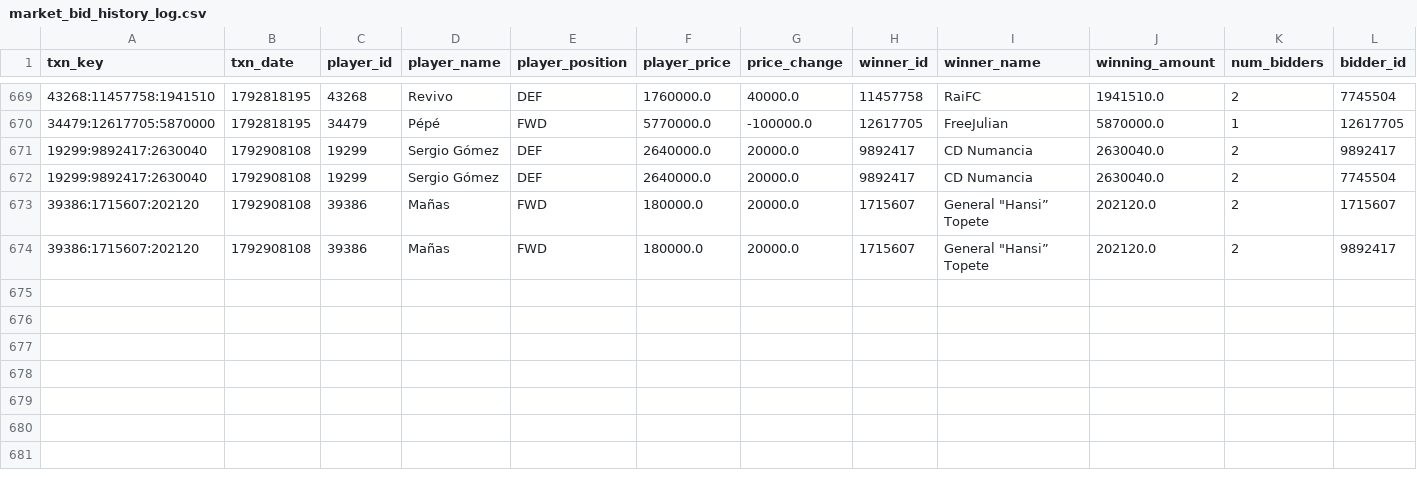
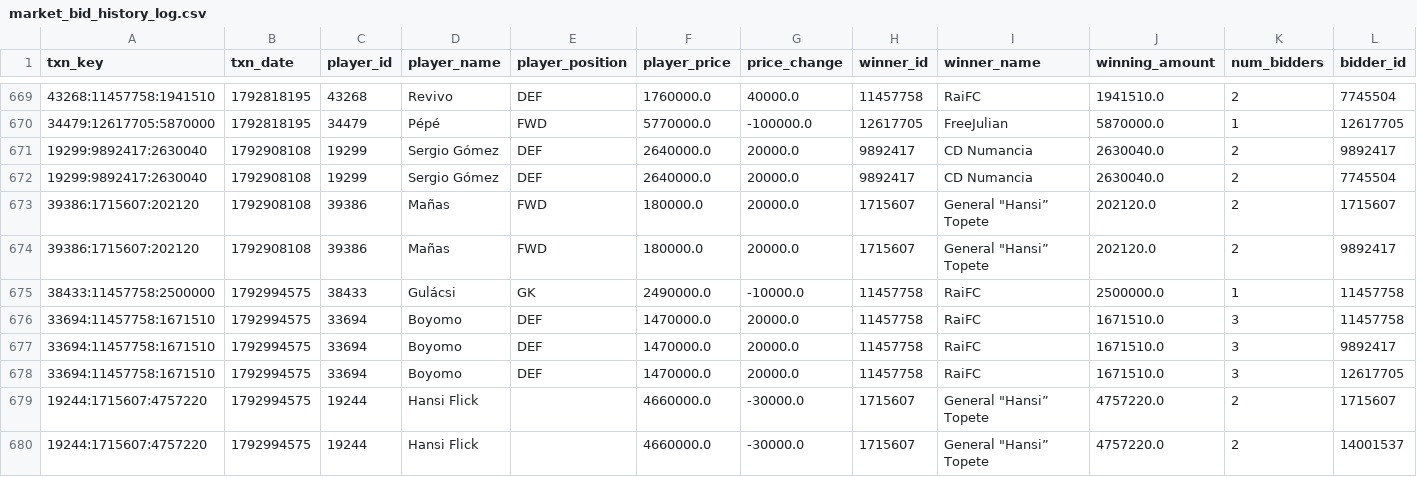
Before and after one commit to nilcrespo/BiwengerBot, a CSV file: csvs/others/market_bid_history_log.csv, drawn as a sheet; only a part is shown, gaps mark what is left out; rows hold the shown columns only; the diff names each change by its address in the sheet, - before the commit and + after, or states it on an @@ line.

```diff
--- a/csvs/others/market_bid_history_log.csv
+++ b/csvs/others/market_bid_history_log.csv
+row 675: 38433:11457758:2500000 | 1792994575 | 38433 | Gulácsi | GK | 2490000.0 | -10000.0 | 11457758 | RaiFC | 2500000.0 | 1 | 11457758
+row 676: 33694:11457758:1671510 | 1792994575 | 33694 | Boyomo | DEF | 1470000.0 | 20000.0 | 11457758 | RaiFC | 1671510.0 | 3 | 11457758
+row 677: 33694:11457758:1671510 | 1792994575 | 33694 | Boyomo | DEF | 1470000.0 | 20000.0 | 11457758 | RaiFC | 1671510.0 | 3 | 9892417
+row 678: 33694:11457758:1671510 | 1792994575 | 33694 | Boyomo | DEF | 1470000.0 | 20000.0 | 11457758 | RaiFC | 1671510.0 | 3 | 12617705
+row 679: 19244:1715607:4757220 | 1792994575 | 19244 | Hansi Flick |  | 4660000.0 | -30000.0 | 1715607 | General "Hansi” Topete | 4757220.0 | 2 | 1715607
+row 680: 19244:1715607:4757220 | 1792994575 | 19244 | Hansi Flick |  | 4660000.0 | -30000.0 | 1715607 | General "Hansi” Topete | 4757220.0 | 2 | 14001537
```
Also changed, not shown: csvs/others/market_bids.csv, csvs/others/rival_lineups.csv, 15 other files.
